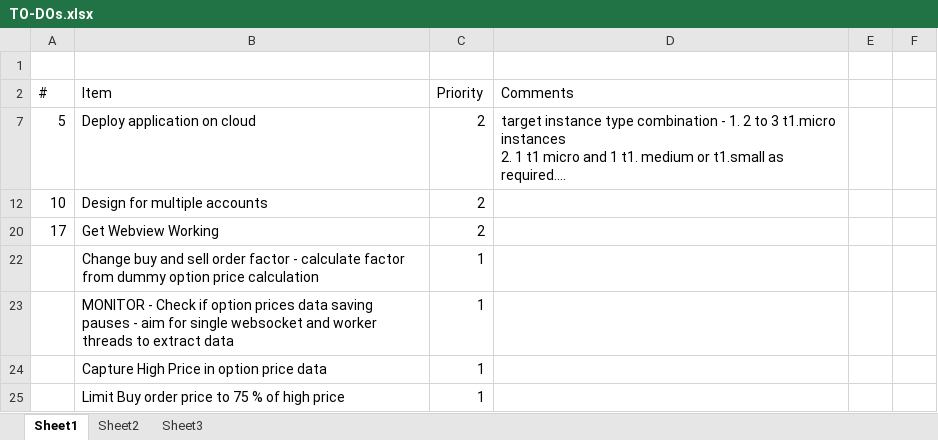
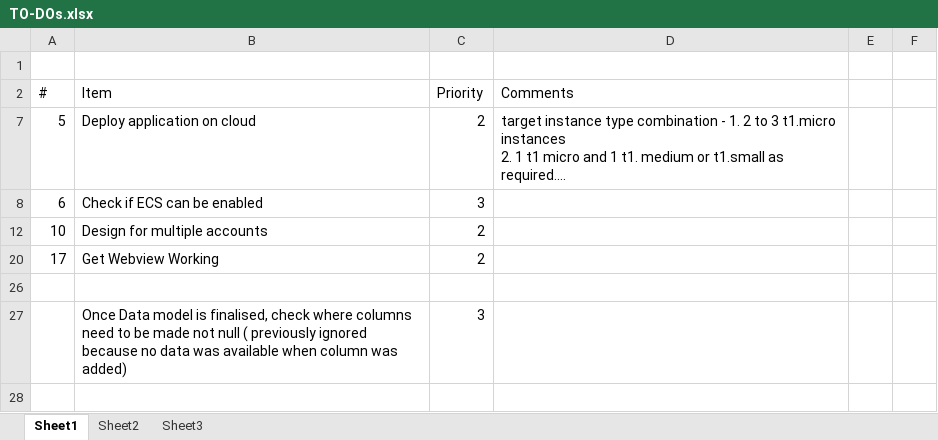
Before and after one commit to home-ashishn/Project-Freedom, an Excel workbook: Plan/TO-DOs.xlsx, sheet Sheet1, drawn as a sheet; long unchanged cells end in …; values as stored, in another font and other column widths than the file's, no borders; removed rows and columns are numbered as before the commit, all else as after; the diff names each change by its address in the sheet, - before the commit and + after, or states it on an @@ line.

```diff
--- a/Plan/TO-DOs.xlsx (sheet Sheet1)
+++ b/Plan/TO-DOs.xlsx (sheet Sheet1)
@@ row 8 unhidden: 6 | Check if ECS can be enabled | 3 @@
-row 26:  | Change buy and sell order factor - calculate factor from dummy option price calculation | 1
+row 26: (empty)
-row 23:  | MONITOR - Check if option prices data saving pauses - aim for single websocket and worker threads to extract data | 1
-row 24:  | Capture High Price in option price data | 1
-row 25:  | Limit Buy order price to 75 % of high price | 1
+row 27:  | Once Data model is finalised, check where columns need to be made not null ( previously ignored because no data was available when column was added) | 3
```
Also changed, not shown: hidden cells, 6 other files.
